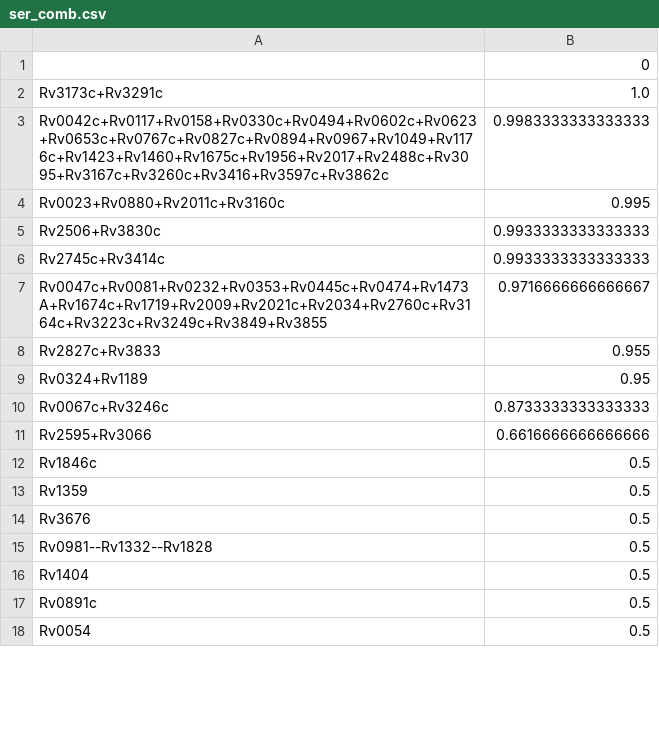
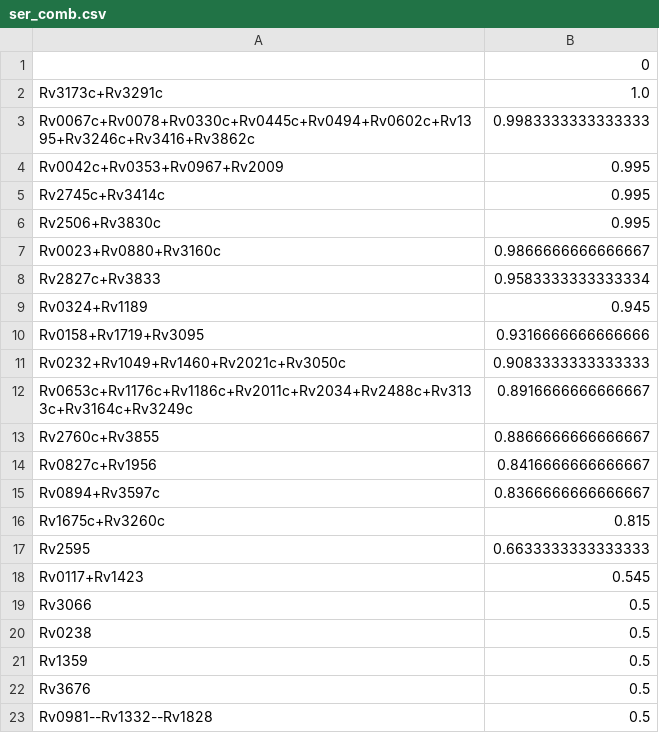
Before and after one commit to uwescience/xstate, a CSV file: data/feature_analyzer/5/ser_comb.csv, drawn as a sheet; only a part is shown; the shorter side is filled out with more unchanged rows; the diff covers the shown part only.

```diff
--- a/data/feature_analyzer/5/ser_comb.csv
+++ b/data/feature_analyzer/5/ser_comb.csv
@@ -2,12 +2,20 @@
 Rv3173c+Rv3291c,1.0
-Rv0042c+Rv0117+Rv0158+Rv0330c+Rv0494+Rv0602c+Rv0623+Rv0653c+Rv0767c+Rv0827c+Rv0894+Rv0967+Rv1049+Rv1176c+Rv1423+Rv1460+Rv1675c+Rv1956+Rv2017+Rv2488c+Rv3095+Rv3167c+Rv3260c+Rv3416+Rv3597c+Rv3862c,0.9983333333333333
-Rv0023+Rv0880+Rv2011c+Rv3160c,0.995
-Rv2506+Rv3830c,0.9933333333333333
-Rv2745c+Rv3414c,0.9933333333333333
-Rv0047c+Rv0081+Rv0232+Rv0353+Rv0445c+Rv0474+Rv1473A+Rv1674c+Rv1719+Rv2009+Rv2021c+Rv2034+Rv2760c+Rv3164c+Rv3223c+Rv3249c+Rv3849+Rv3855,0.9716666666666667
-Rv2827c+Rv3833,0.955
-Rv0324+Rv1189,0.95
-Rv0067c+Rv3246c,0.8733333333333333
-Rv2595+Rv3066,0.6616666666666666
-Rv1846c,0.5
+Rv0067c+Rv0078+Rv0330c+Rv0445c+Rv0494+Rv0602c+Rv1395+Rv3246c+Rv3416+Rv3862c,0.9983333333333333
+Rv0042c+Rv0353+Rv0967+Rv2009,0.995
+Rv2745c+Rv3414c,0.995
+Rv2506+Rv3830c,0.995
+Rv0023+Rv0880+Rv3160c,0.9866666666666667
+Rv2827c+Rv3833,0.9583333333333334
+Rv0324+Rv1189,0.945
+Rv0158+Rv1719+Rv3095,0.9316666666666666
+Rv0232+Rv1049+Rv1460+Rv2021c+Rv3050c,0.9083333333333333
+Rv0653c+Rv1176c+Rv1186c+Rv2011c+Rv2034+Rv2488c+Rv3133c+Rv3164c+Rv3249c,0.8916666666666667
+Rv2760c+Rv3855,0.8866666666666667
+Rv0827c+Rv1956,0.8416666666666667
+Rv0894+Rv3597c,0.8366666666666667
+Rv1675c+Rv3260c,0.815
+Rv2595,0.6633333333333333
+Rv0117+Rv1423,0.545
+Rv3066,0.5
+Rv0238,0.5
 Rv1359,0.5
```
Also changed, not shown: 11 added rows, 3 removed rows, 4 moved rows and 10 edited cells elsewhere in this file, data/feature_analyzer/0/ser_comb.csv, data/feature_analyzer/1/ser_comb.csv, 3 other files.
